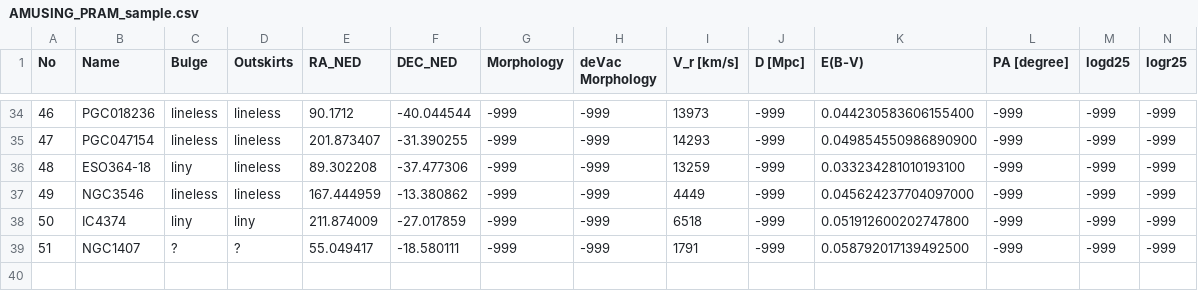
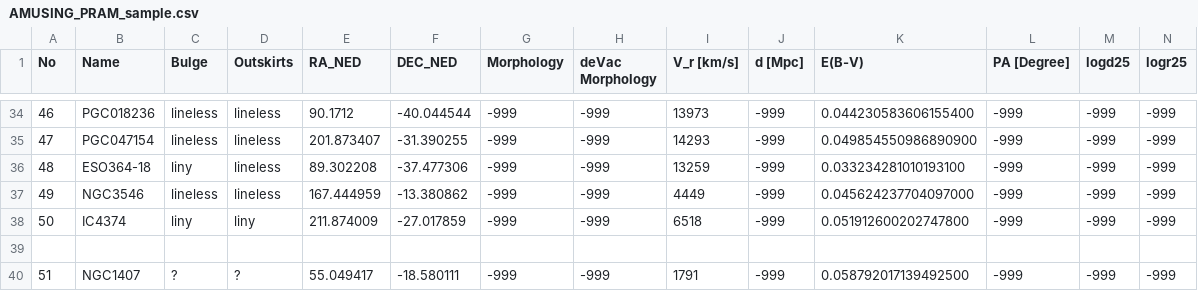
Before and after one commit to luptsilva/ASTRO, a CSV file: tabelas/AMUSING_PRAM_sample.csv, drawn as a sheet; only a part is shown, gaps mark what is left out; the diff names each change by its address in the sheet, - before the commit and + after, or states it on an @@ line.

Commit message:
Update AMUSING_PRAM_sample.csv

```diff
--- a/tabelas/AMUSING_PRAM_sample.csv
+++ b/tabelas/AMUSING_PRAM_sample.csv
-J1: D [Mpc]
+J1: d [Mpc]
-L1: PA [degree]
+L1: PA [Degree]
+row 39: (empty)
```
